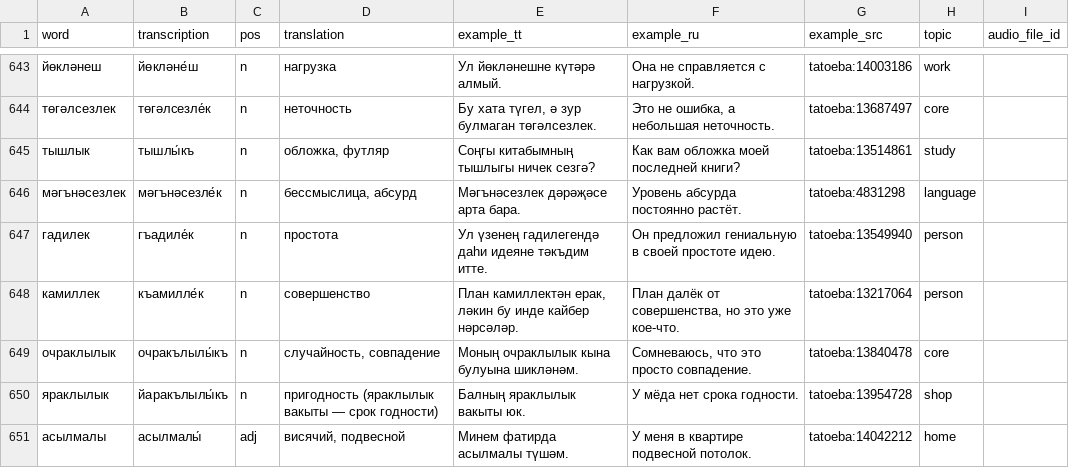
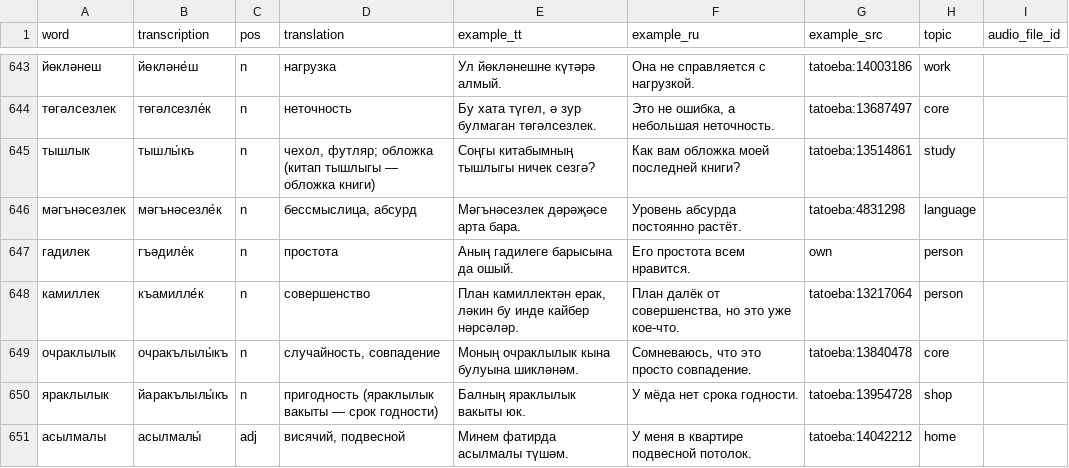
Before and after one commit to Iskander-ibragimov/kabatla-bot, a CSV file: data/catalog/c1.csv, drawn as a sheet; only a part is shown, gaps mark what is left out; the diff covers the shown part only.

```diff
--- a/data/catalog/c1.csv
+++ b/data/catalog/c1.csv
@@ -644,5 +644,5 @@ word,transcription,pos,translation,example_tt,example_ru,example_src,topic,audio
 төгәлсезлек,төгәлсезле́к,n,неточность,"Бу хата түгел, ә зур булмаган төгәлсезлек.","Это не ошибка, а небольшая неточность.",tatoeba:13687497,core,
-тышлык,тышлы́къ,n,"обложка, футляр",Соңгы китабымның тышлыгы ничек сезгә?,Как вам обложка моей последней книги?,tatoeba:13514861,study,
+тышлык,тышлы́къ,n,"чехол, футляр; обложка (китап тышлыгы — обложка книги)",Соңгы китабымның тышлыгы ничек сезгә?,Как вам обложка моей последней книги?,tatoeba:13514861,study,
 мәгънәсезлек,мәгънәсезле́к,n,"бессмыслица, абсурд",Мәгънәсезлек дәрәҗәсе арта бара.,Уровень абсурда постоянно растёт.,tatoeba:4831298,language,
-гадилек,гъадиле́к,n,простота,Ул үзенең гадилегендә даһи идеяне тәкъдим итте.,Он предложил гениальную в своей простоте идею.,tatoeba:13549940,person,
+гадилек,гъәдиле́к,n,простота,Аның гадилеге барысына да ошый.,Его простота всем нравится.,own,person,
 камиллек,къамилле́к,n,совершенство,"План камиллектән ерак, ләкин бу инде кайбер нәрсәләр.","План далёк от совершенства, но это уже кое-что.",tatoeba:13217064,person,
```
Also changed, not shown: 1 added row, 1 removed row and 41 edited cells elsewhere in this file, 3 other files.
